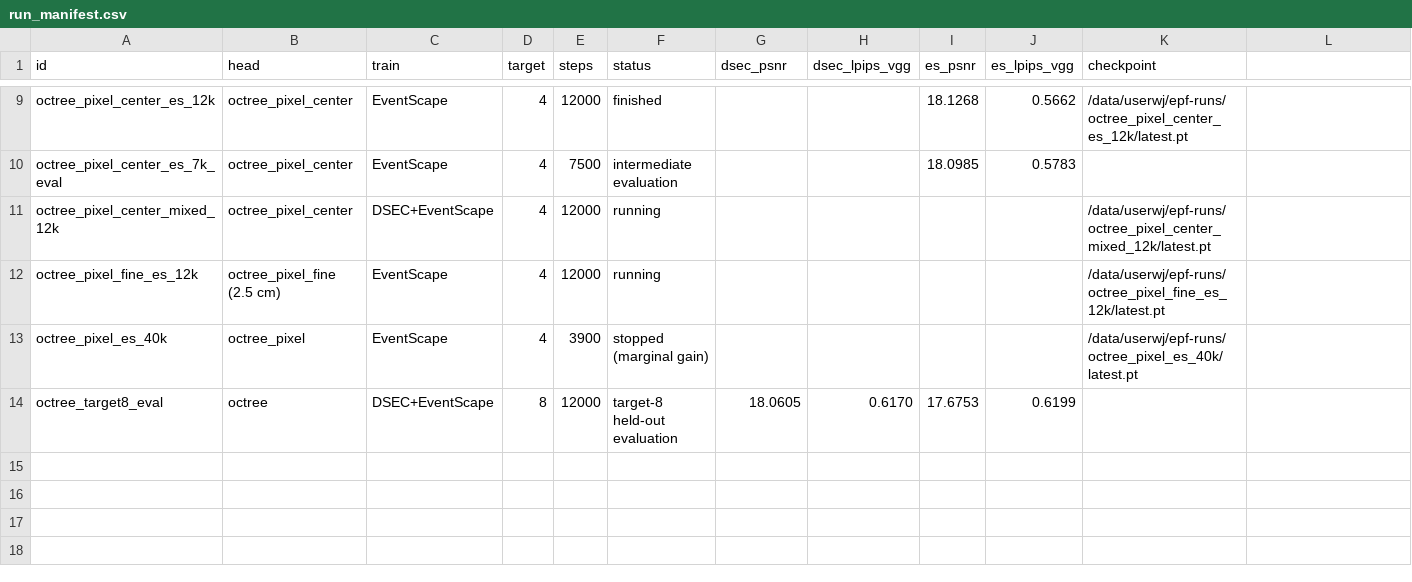
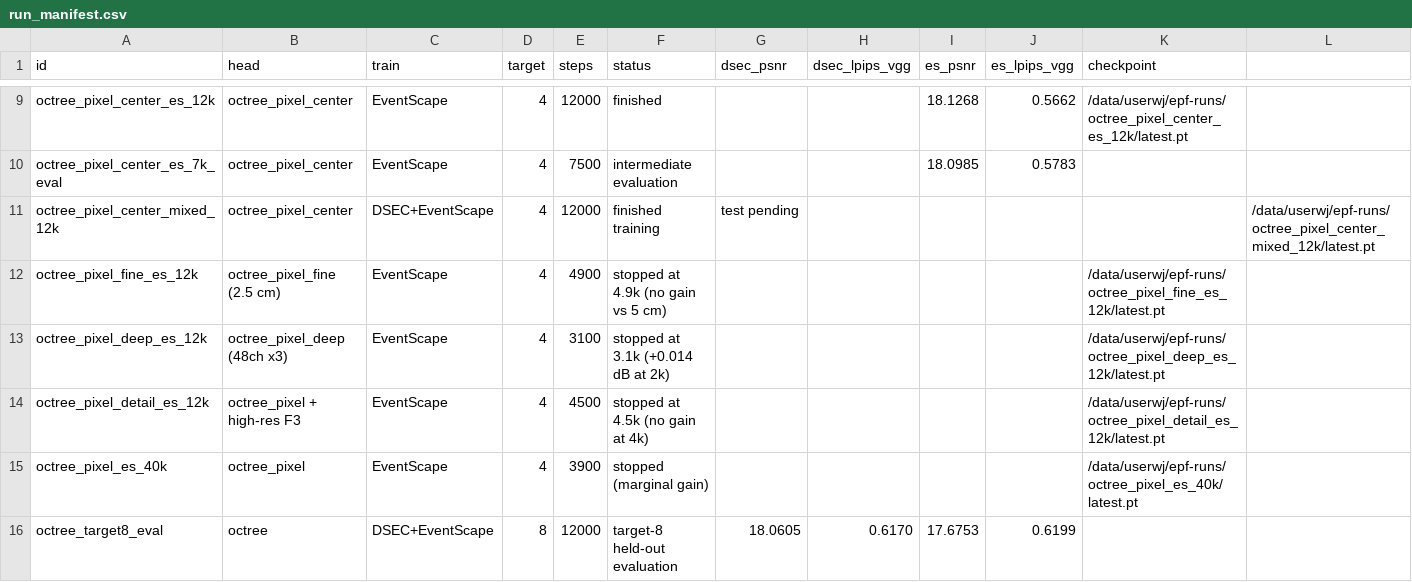
Before and after one commit to TermInaL1111/EPF3DGSS, a CSV file: results/run_manifest.csv, drawn as a sheet; only a part is shown, gaps mark what is left out.

```diff
--- a/results/run_manifest.csv
+++ b/results/run_manifest.csv
@@ -10,4 +10,6 @@ octree_pixel_center_es_12k,octree_pixel_center,EventScape,4,12000,finished,,,18.
 octree_pixel_center_es_7k_eval,octree_pixel_center,EventScape,4,7500,intermediate evaluation,,,18.0985,0.5783,
-octree_pixel_center_mixed_12k,octree_pixel_center,DSEC+EventScape,4,12000,running,,,,,/data/userwj/epf-runs/octree_pixel_center_mixed_12k/latest.pt
-octree_pixel_fine_es_12k,octree_pixel_fine (2.5 cm),EventScape,4,12000,running,,,,,/data/userwj/epf-runs/octree_pixel_fine_es_12k/latest.pt
+octree_pixel_center_mixed_12k,octree_pixel_center,DSEC+EventScape,4,12000,finished training, test pending,,,,,/data/userwj/epf-runs/octree_pixel_center_mixed_12k/latest.pt
+octree_pixel_fine_es_12k,octree_pixel_fine (2.5 cm),EventScape,4,4900,stopped at 4.9k (no gain vs 5 cm),,,,,/data/userwj/epf-runs/octree_pixel_fine_es_12k/latest.pt
+octree_pixel_deep_es_12k,octree_pixel_deep (48ch x3),EventScape,4,3100,stopped at 3.1k (+0.014 dB at 2k),,,,,/data/userwj/epf-runs/octree_pixel_deep_es_12k/latest.pt
+octree_pixel_detail_es_12k,octree_pixel + high-res F3,EventScape,4,4500,stopped at 4.5k (no gain at 4k),,,,,/data/userwj/epf-runs/octree_pixel_detail_es_12k/latest.pt
 octree_pixel_es_40k,octree_pixel,EventScape,4,3900,stopped (marginal gain),,,,,/data/userwj/epf-runs/octree_pixel_es_40k/latest.pt
```
Also changed, not shown: 6 other files.
